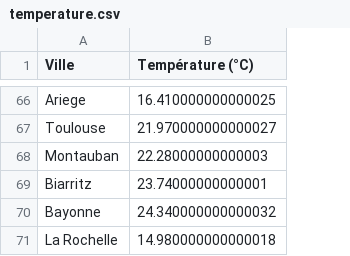
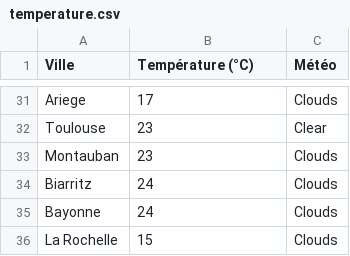
Before and after one commit to Qv-code-Qv/kayak_data, a CSV file: temperature.csv, drawn as a sheet; only a part is shown, gaps mark what is left out; addresses are those after the commit; the diff covers the shown part only; the diff names each change by its address in the sheet, - before the commit and + after, or states it on an @@ line.

```diff
--- a/temperature.csv
+++ b/temperature.csv
+column C (Météo), rows 31-36: Clouds | Clear | Clouds | Clouds | Clouds | Clouds
-B31 (Température (°C)): 16.410000000000025
+B31 (Température (°C)): 17
-B32 (Température (°C)): 21.970000000000027
+B32 (Température (°C)): 23
-B33 (Température (°C)): 22.28000000000003
+B33 (Température (°C)): 23
-B34 (Température (°C)): 23.74000000000001
+B34 (Température (°C)): 24
-B35 (Température (°C)): 24.340000000000032
+B35 (Température (°C)): 24
-B36 (Température (°C)): 14.980000000000018
+B36 (Température (°C)): 15
```
Also changed, not shown: 1 added row, 36 removed rows and 28 edited cells elsewhere in this file, 2 other files.
